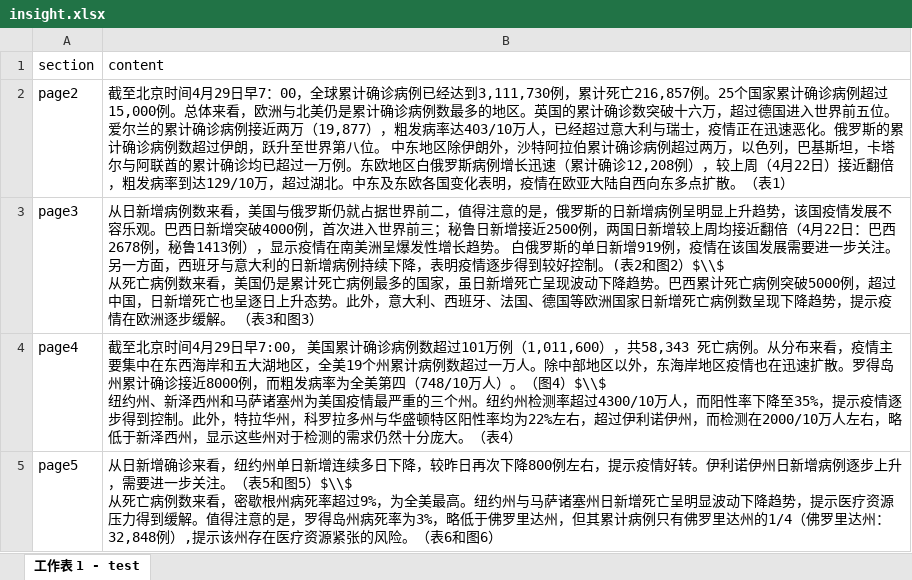
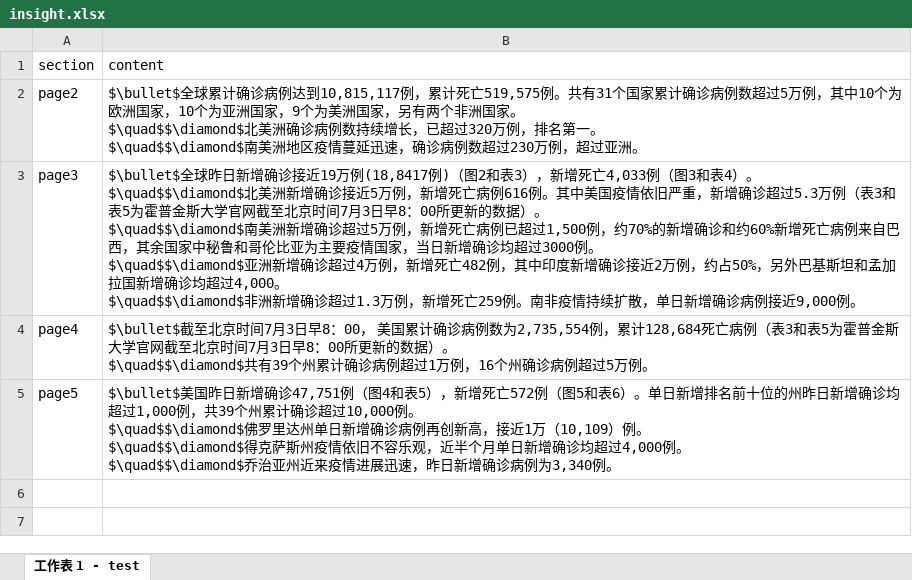
Before and after one commit to US-China-Health-Summit/DailyReport, an Excel workbook: RMD/input/insight.xlsx, sheet 工作表 1 - test, drawn as a sheet; values as stored, in another font and other column widths than the file's, no borders; charts and pictures not drawn; ↵ is a line break in a cell; the diff names each change by its address in the sheet, - before the commit and + after, or states it on an @@ line.

```diff
--- a/RMD/input/insight.xlsx (sheet 工作表 1 - test)
+++ b/RMD/input/insight.xlsx (sheet 工作表 1 - test)
-B2 (content): 截至北京时间4月29日早7：00，全球累计确诊病例已经达到3,111,730例，累计死亡216,857例。25个国家累计确诊病例超过15,000例。总体来看，欧洲与北美仍是累计确诊病例数最多的地区。英国的累计确诊数突破十六万，超过德国进入世界前五位。爱尔兰的累计确诊病例接近两万（19,877），粗发病率达403/10万人，已经超过意大利与瑞士，疫情正在迅速恶化。俄罗斯的累计确诊病例数超过伊朗，跃升至世界第八位。 中东地区除伊朗外，沙特阿拉伯累计确诊病例超过两万，以色列，巴基斯坦，卡塔尔与阿联酋的累计确诊均已超过一万例。东欧地区白俄罗斯病例增长迅速（累计确诊12,208例），较上周（4月22日）接近翻倍，粗发病率到达129/10万，超过湖北。中东及东欧各国变化表明，疫情在欧亚大陆自西向东多点扩散。（表1）
+B2 (content): $\bullet$全球累计确诊病例达到10,815,117例，累计死亡519,575例。共有31个国家累计确诊病例数超过5万例，其中10个为欧洲国家，10个为亚洲国家，9个为美洲国家，另有两个非洲国家。 ↵ $\quad$$\diamond$北美洲确诊病例数持续增长，已超过320万例，排名第一。 ↵ $\quad$$\diamond$南美洲地区疫情蔓延迅速，确诊病例数超过230万例，超过亚洲。
-B3 (content): 从日新增病例数来看，美国与俄罗斯仍就占据世界前二，值得注意的是，俄罗斯的日新增病例呈明显上升趋势，该国疫情发展不容乐观。巴西日新增突破4000例，首次进入世界前三；秘鲁日新增接近2500例，两国日新增较上周均接近翻倍（4月22日：巴西2678例，秘鲁1413例），显示疫情在南美洲呈爆发性增长趋势。 白俄罗斯的单日新增919例，疫情在该国发展需要进一步关注。另一方面，西班牙与意大利的日新增病例持续下降，表明疫情逐步得到较好控制。(表2和图2）$\\$ ↵ 从死亡病例数来看，美国仍是累计死亡病例最多的国家，虽日新增死亡呈现波动下降趋势。巴西累计死亡病例突破5000例，超过中国，日新增死亡也呈逐日上升态势。此外，意大利、西班牙、法国、德国等欧洲国家日新增死亡病例数呈现下降趋势，提示疫情在欧洲逐步缓解。 （表3和图3）
+B3 (content): $\bullet$全球昨日新增确诊接近19万例(18,8417例)（图2和表3），新增死亡4,033例（图3和表4）。 ↵ $\quad$$\diamond$北美洲新增确诊接近5万例，新增死亡病例616例。其中美国疫情依旧严重，新增确诊超过5.3万例（表3和表5为霍普金斯大学官网截至北京时间7月3日早8：00所更新的数据）。 ↵ $\quad$$\diamond$南美洲新增确诊超过5万例，新增死亡病例已超过1,500例，约70%的新增确诊和约60%新增死亡病例来自巴西，其余国家中秘鲁和哥伦比亚为主要疫情国家，当日新增确诊均超过3000例。 ↵ $\quad$$\diamond$亚洲新增确诊超过4万例，新增死亡482例，其中印度新增确诊接近2万例，约占50%，另外巴基斯坦和孟加拉国新增确诊均超过4,000。 ↵ $\quad$$\diamond$非洲新增确诊超过1.3万例，新增死亡259例。南非疫情持续扩散，单日新增确诊病例接近9,000例。
-B4 (content): 截至北京时间4月29日早7:00， 美国累计确诊病例数超过101万例（1,011,600），共58,343 死亡病例。从分布来看，疫情主要集中在东西海岸和五大湖地区，全美19个州累计病例数超过一万人。除中部地区以外，东海岸地区疫情也在迅速扩散。罗得岛州累计确诊接近8000例，而粗发病率为全美第四（748/10万人）。（图4）$\\$ ↵ 纽约州、新泽西州和马萨诸塞州为美国疫情最严重的三个州。纽约州检测率超过4300/10万人，而阳性率下降至35%，提示疫情逐步得到控制。此外，特拉华州，科罗拉多州与华盛顿特区阳性率均为22%左右，超过伊利诺伊州，而检测在2000/10万人左右，略低于新泽西州，显示这些州对于检测的需求仍然十分庞大。（表4）
+B4 (content): $\bullet$截至北京时间7月3日早8：00， 美国累计确诊病例数为2,735,554例，累计128,684死亡病例（表3和表5为霍普金斯大学官网截至北京时间7月3日早8：00所更新的数据）。 ↵ $\quad$$\diamond$共有39个州累计确诊病例超过1万例，16个州确诊病例超过5万例。
-B5 (content): 从日新增确诊来看，纽约州单日新增连续多日下降，较昨日再次下降800例左右，提示疫情好转。伊利诺伊州日新增病例逐步上升，需要进一步关注。（表5和图5）$\\$ ↵ 从死亡病例数来看，密歇根州病死率超过9%，为全美最高。纽约州与马萨诸塞州日新增死亡呈明显波动下降趋势，提示医疗资源压力得到缓解。值得注意的是，罗得岛州病死率为3%，略低于佛罗里达州，但其累计病例只有佛罗里达州的1/4（佛罗里达州：32,848例）,提示该州存在医疗资源紧张的风险。（表6和图6）
+B5 (content): $\bullet$美国昨日新增确诊47,751例（图4和表5），新增死亡572例（图5和表6）。单日新增排名前十位的州昨日新增确诊均超过1,000例，共39个州累计确诊超过10,000例。 ↵ $\quad$$\diamond$佛罗里达州单日新增确诊病例再创新高，接近1万（10,109）例。 ↵ $\quad$$\diamond$得克萨斯州疫情依旧不容乐观，近半个月单日新增确诊均超过4,000例。 ↵ $\quad$$\diamond$乔治亚州近来疫情进展迅速，昨日新增确诊病例为3,340例。
```
Also changed, not shown: charts or pictures, RMD/input/module3.xlsx, 8 other files.
